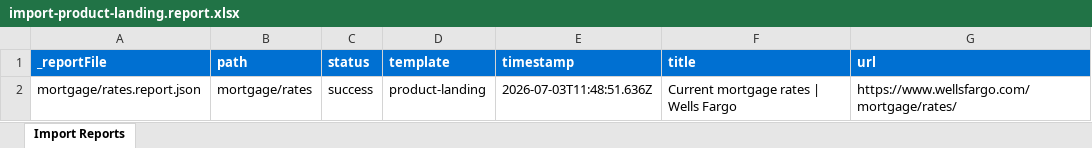
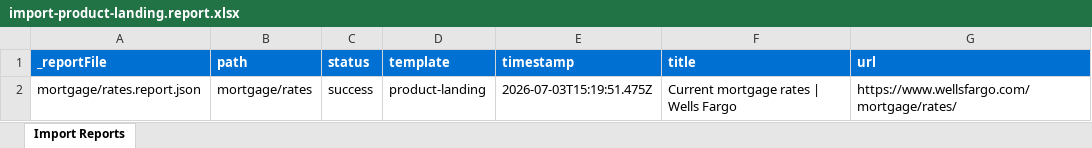
Before and after one commit to mtilburgadobe/demo-wf, an Excel workbook: tools/importer/reports/import-product-landing.report.xlsx, sheet Import Reports, drawn as a sheet; values as stored, in another font and other column widths than the file's, no borders; the diff names each change by its address in the sheet, - before the commit and + after, or states it on an @@ line.

Commit message:
Add tabs block, update importer
Automated migration updates generated by Experience Modernization Agent.

Changed files (5):
- blocks/tabs/tabs.css
- tools/importer/import-product-landing.bundle.js
- tools/importer/parsers/tabs.js
- tools/importer/reports/import-product-landing.report.xlsx
- tools/importer/reports/mortgage/rates.report.json

```diff
--- a/tools/importer/reports/import-product-landing.report.xlsx (sheet Import Reports)
+++ b/tools/importer/reports/import-product-landing.report.xlsx (sheet Import Reports)
-E2 (timestamp): 2026-07-03T11:48:51.636Z
+E2 (timestamp): 2026-07-03T15:19:51.475Z
```
Also changed, not shown: 4 other files.
